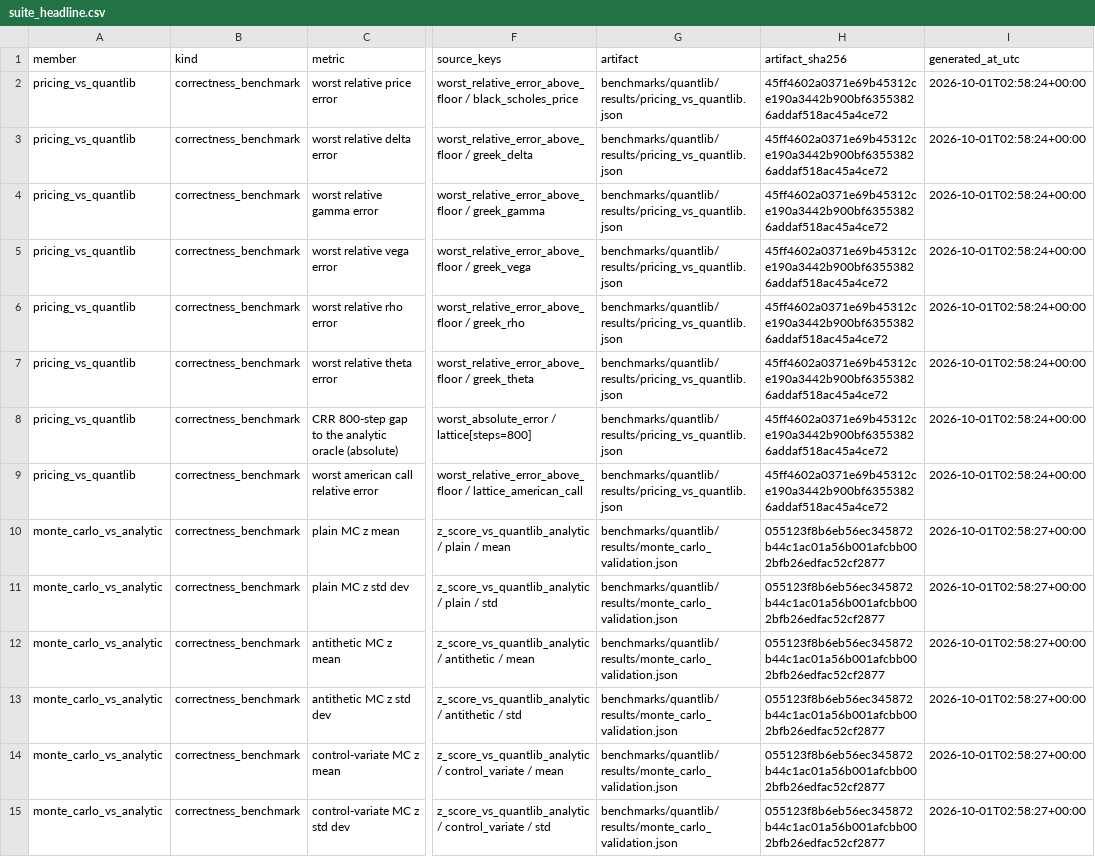
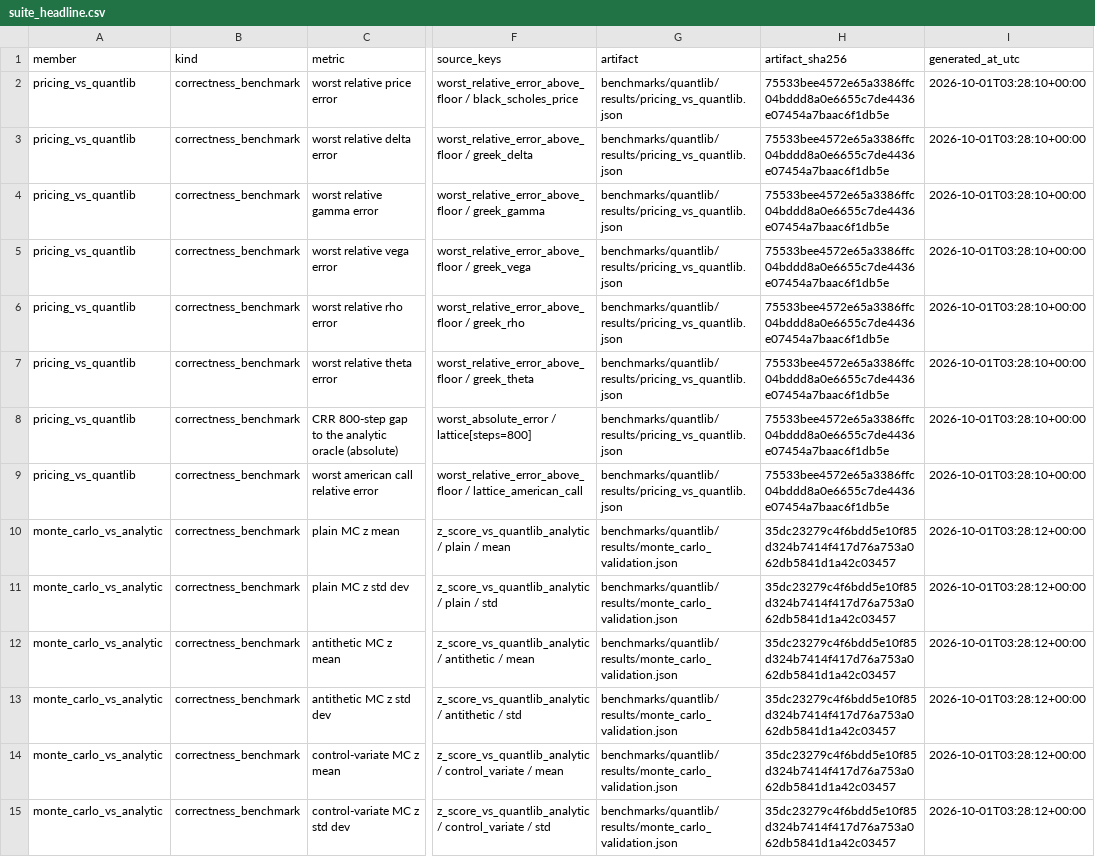
Before and after one commit to Jackxiaozhiren/quantrisk-plus-plus, a CSV file: benchmarks/suite/results/suite_headline.csv, drawn as a sheet; only a part is shown, gaps mark what is left out; the diff covers the shown part only; the diff names each change by its address in the sheet, - before the commit and + after, or states it on an @@ line.

Commit message:
Phase 15: the reproduction test was right, and the artifact owned the same fact twice
The offline lane on `cbd4e5e` went red on
`test_rerunning_the_experiment_in_a_temporary_tree_reproduces_the_committed_numbers`:
`.package_versions: keys differ, in one only: [PyPortfolioOpt, QuantLib, cvxpy, osqp,
scikit-learn, statsmodels]` and `.package_versions.python: '3.12.14' != '3.12.3'`.
Nothing is wrong with the runner. My payload wrote `package_versions()` at the top level
while `environment()` had already recorded the same mapping under `packages` — provenance
that depends on which machine read it, given a second owner. The reproduction test popped
`environment` and not the copy, so the with-oracles lane could never see the disagreement
and the offline lane could only fail.

Removed the duplicate, and `test_the_provenance_is_recorded_once` now asserts that the
interpreter and the optional extras live under `environment` and nowhere else, so a future
experiment cannot reintroduce the second owner quietly. Re-froze the artifact (every
result field unchanged; only the provenance block moved), re-synced the regenerated speed
figures across the documents that quote them, and refreshed the one mutation anchor that
keyed on a figure the re-run moved.

```diff
--- a/benchmarks/suite/results/suite_headline.csv
+++ b/benchmarks/suite/results/suite_headline.csv
-H2:H9 (artifact_sha256): 45ff4602a0371e69b45312ce190a3442b900bf63553826addaf518ac45a4ce72
+H2:H9 (artifact_sha256): 75533bee4572e65a3386ffc04bddd8a0e6655c7de4436e07454a7baac6f1db5e
-I2:I9 (generated_at_utc): 2026-10-01T02:58:24+00:00
+I2:I9 (generated_at_utc): 2026-10-01T03:28:10+00:00
-H10:H15 (artifact_sha256): 055123f8b6eb56ec345872b44c1ac01a56b001afcbb002bfb26edfac52cf2877
+H10:H15 (artifact_sha256): 35dc23279c4f6bdd5e10f85d324b7414f417d76a753a062db5841d1a42c03457
-I10:I15 (generated_at_utc): 2026-10-01T02:58:27+00:00
+I10:I15 (generated_at_utc): 2026-10-01T03:28:12+00:00
```
Also changed, not shown: 170 edited cells elsewhere in this file, experiments/monte_carlo_convergence/results/convergence.csv, experiments/variance_reduction/results/variance_by_method.csv, 30 other files.
